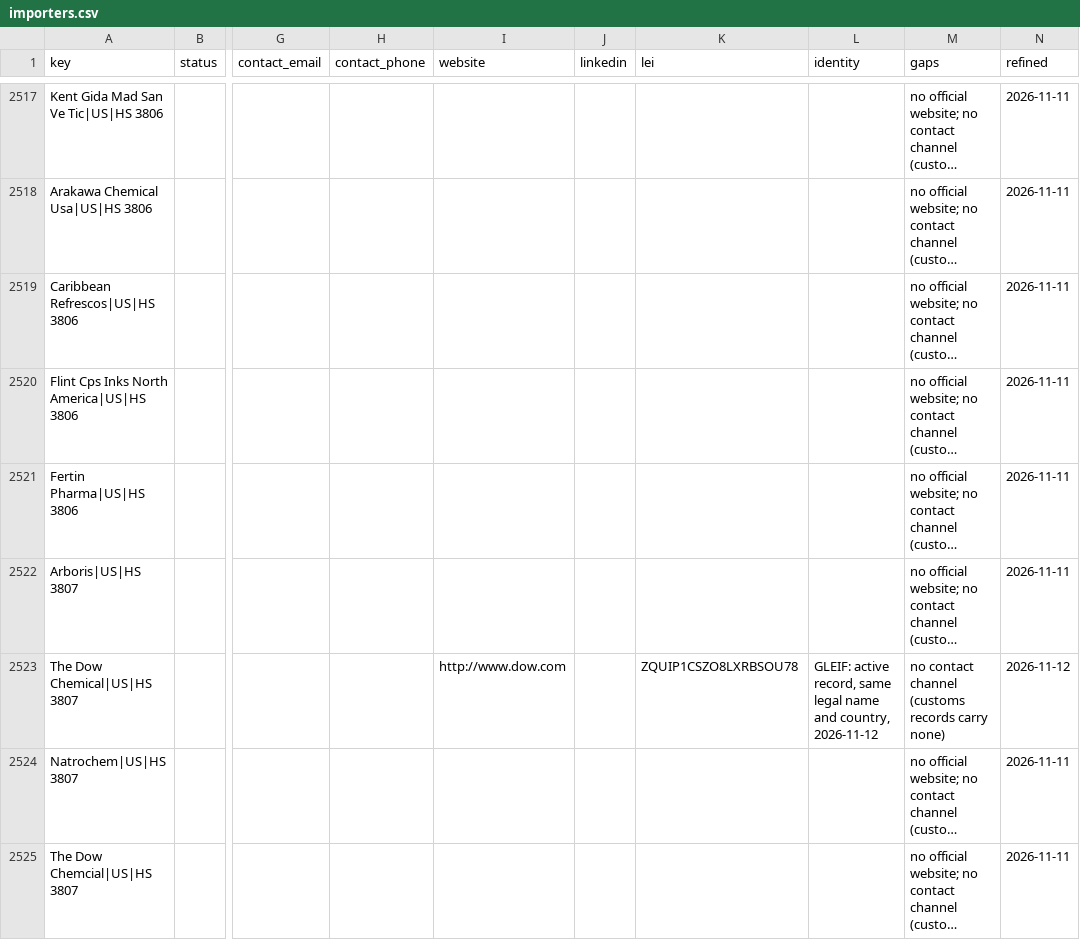
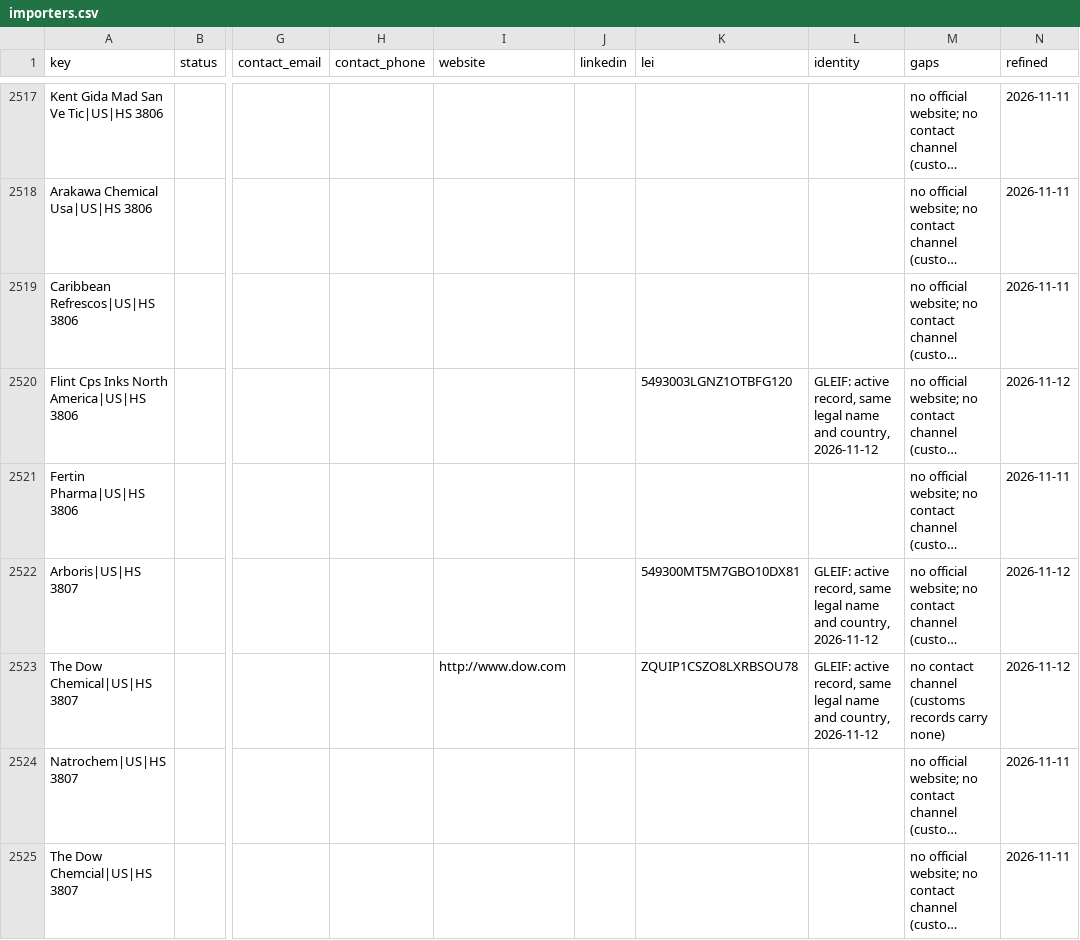
Before and after one commit to etaram/commodity-feeder, a CSV file: data/leads/refined/importers.csv, drawn as a sheet; only a part is shown, gaps mark what is left out; long unchanged cells end in …; the diff covers the shown part only; the diff names each change by its address in the sheet, - before the commit and + after, or states it on an @@ line.

```diff
--- a/data/leads/refined/importers.csv
+++ b/data/leads/refined/importers.csv
-K2520 (lei): (empty)
+K2520 (lei): 5493003LGNZ1OTBFG120
-L2520 (identity): (empty)
+L2520 (identity): GLEIF: active record, same legal name and country, 2026-11-12
-N2520 (refined): 2026-11-11
+N2520 (refined): 2026-11-12
-K2522 (lei): (empty)
+K2522 (lei): 549300MT5M7GBO10DX81
-L2522 (identity): (empty)
+L2522 (identity): GLEIF: active record, same legal name and country, 2026-11-12
-N2522 (refined): 2026-11-11
+N2522 (refined): 2026-11-12
```
Also changed, not shown: 81 edited cells elsewhere in this file, data/leads/refined/tenders.csv, 1 other file.
